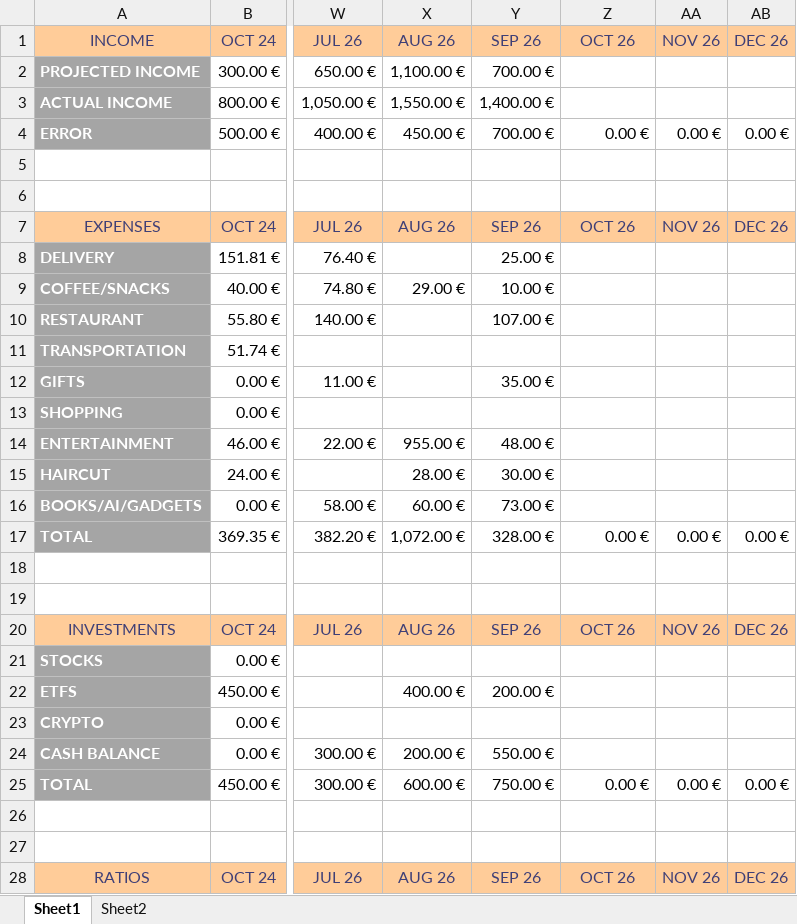
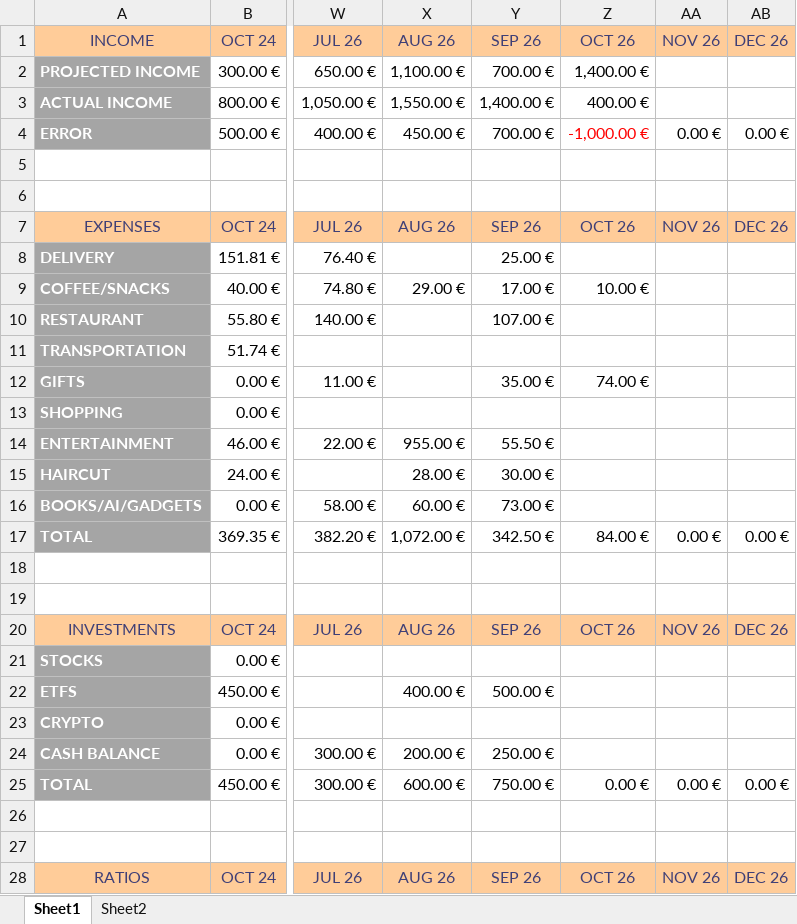
Before and after one commit to detandreas/My-Portfolio-Tracker, an Excel workbook: assets/Book3.xlsx, sheet Sheet1, drawn as a sheet; only a part is shown, gaps mark what is left out; values as stored, in another font and other column widths than the file's, no borders; conditional formats not drawn; the diff covers the shown part only; the diff names each change by its address in the sheet, - before the commit and + after, or states it on an @@ line.

Commit message:
Update trades.xlsx

```diff
--- a/assets/Book3.xlsx (sheet Sheet1)
+++ b/assets/Book3.xlsx (sheet Sheet1)
-Z2 (OCT 26): (empty)
+Z2 (OCT 26): 1,400.00 €
-Z3 (OCT 26): (empty)
+Z3 (OCT 26): 400.00 €
-Z4 (OCT 26): 0.00 €
+Z4 (OCT 26): -1,000.00 €
-Z4 text colour: black
+Z4 text colour: #FF0000
-Y9 (SEP 26): 10.00 €
+Y9 (SEP 26): 17.00 €
-Z9 (OCT 26): (empty)
+Z9 (OCT 26): 10.00 €
-Z12 (OCT 26): (empty)
+Z12 (OCT 26): 74.00 €
-Y14 (SEP 26): 48.00 €
+Y14 (SEP 26): 55.50 €
-Y17 (SEP 26): 328.00 €
+Y17 (SEP 26): 342.50 €
-Z17 (OCT 26): 0.00 €
+Z17 (OCT 26): 84.00 €
-Y22 (SEP 26): 200.00 €
+Y22 (SEP 26): 500.00 €
-Y24 (SEP 26): 550.00 €
+Y24 (SEP 26): 250.00 €
```
Also changed, not shown: 2 edited cells elsewhere in this sheet, assets/Trades.xlsx.
